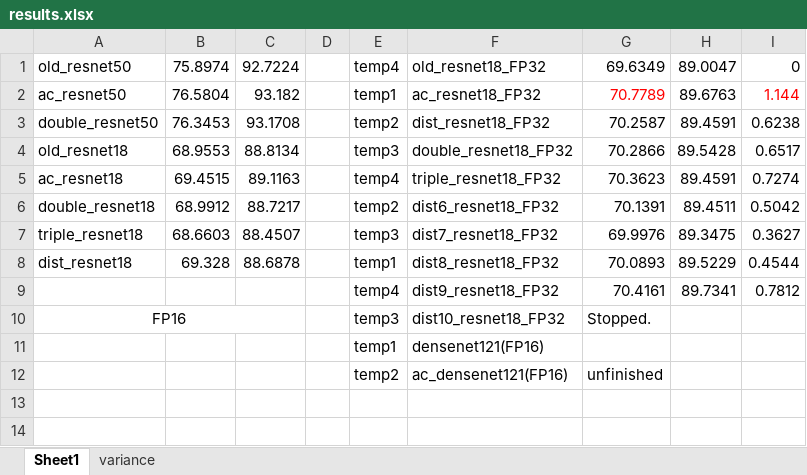
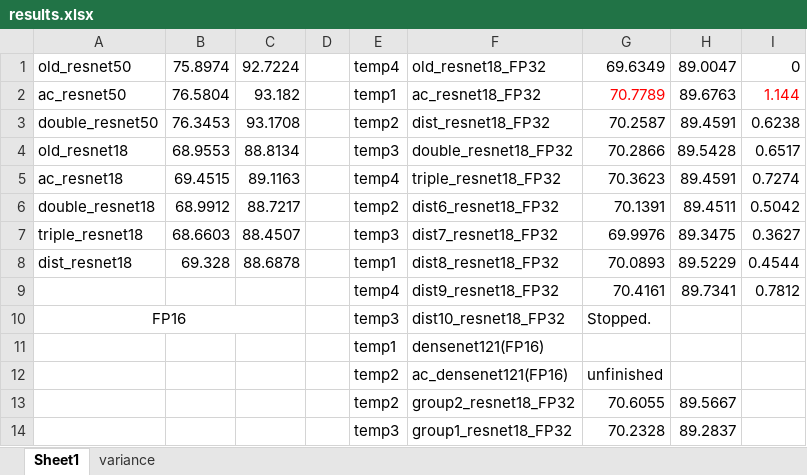
Before and after one commit to ma-xu/DistKernel, an Excel workbook: results.xlsx, sheet Sheet1, drawn as a sheet; values as stored, in another font and other column widths than the file's, no borders; the diff names each change by its address in the sheet, - before the commit and + after, or states it on an @@ line.

```diff
--- a/results.xlsx (sheet Sheet1)
+++ b/results.xlsx (sheet Sheet1)
+row 13:  |  |  |  | temp2 | group2_resnet18_FP32 | 70.6055 | 89.5667
+row 14:  |  |  |  | temp3 | group1_resnet18_FP32 | 70.2328 | 89.2837
```
Also changed, not shown: 4 other files.
